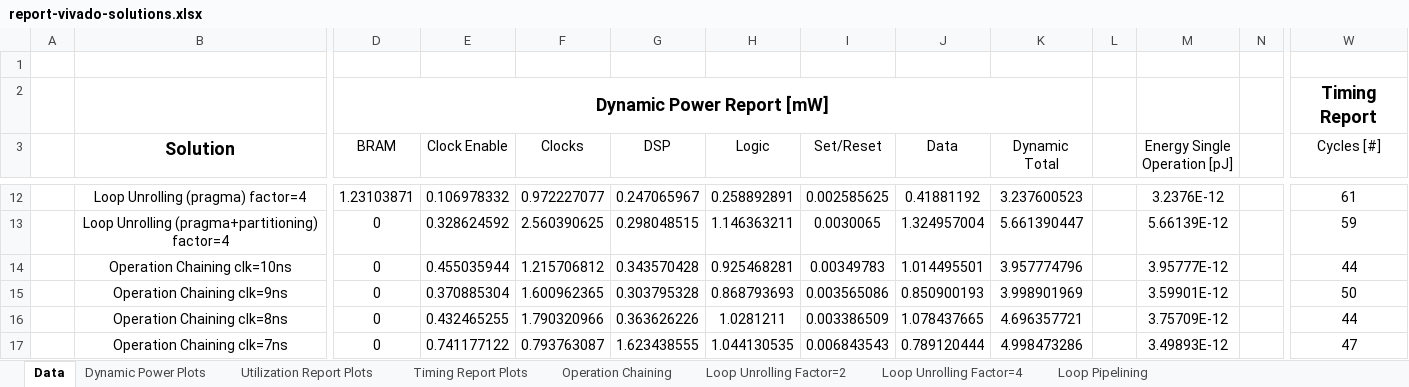
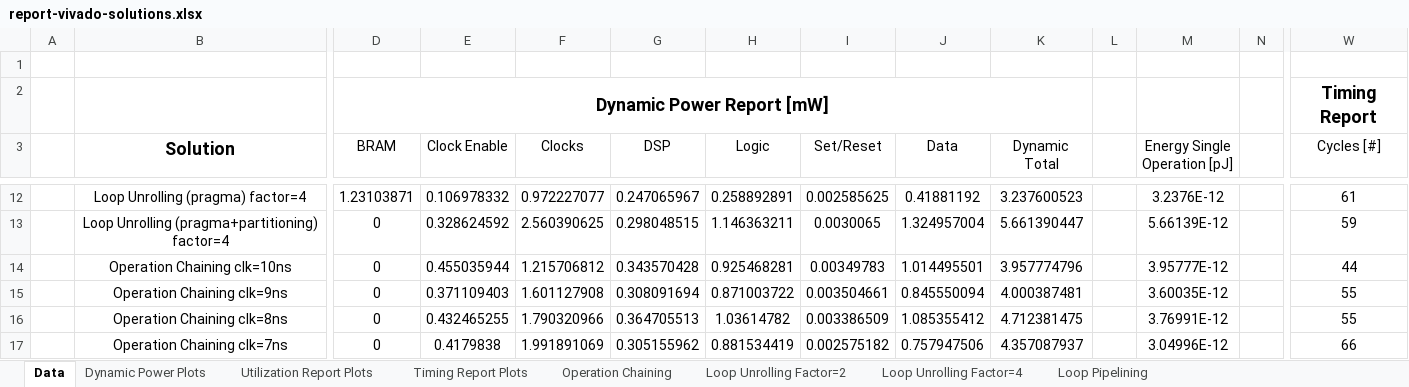
Before and after one commit to gubbriaco/fir-filter-analysis, an Excel workbook: reports/vivado/report-vivado-solutions.xlsx, sheet Data, drawn as a sheet; only a part is shown, gaps mark what is left out; values as stored, in another font and other column widths than the file's, no borders; the diff covers the shown part only; the diff names each change by its address in the sheet, - before the commit and + after, or states it on an @@ line.

Commit message:
excel report vivado aggiornato

```diff
--- a/reports/vivado/report-vivado-solutions.xlsx (sheet Data)
+++ b/reports/vivado/report-vivado-solutions.xlsx (sheet Data)
-E15 (Clock Enable): 0.370885304
+E15 (Clock Enable): 0.371109403
-F15 (Clocks): 1.600962365
+F15 (Clocks): 1.601127908
-G15 (DSP): 0.303795328
+G15 (DSP): 0.308091694
-H15 (Logic): 0.868793693
+H15 (Logic): 0.871003722
-I15 (Set/Reset): 0.003565086
+I15 (Set/Reset): 0.003504661
-J15 (Data): 0.850900193
+J15 (Data): 0.845550094
-K15 (Dynamic Total): 3.998901969
+K15 (Dynamic Total): 4.000387481
-M15 (Energy Single Operation [pJ]): 3.59901E-12
+M15 (Energy Single Operation [pJ]): 3.60035E-12
-W15 (Cycles [#]): 50
+W15 (Cycles [#]): 55
-G16 (DSP): 0.363626226
+G16 (DSP): 0.364705513
-H16 (Logic): 1.0281211
+H16 (Logic): 1.03614782
-J16 (Data): 1.078437665
+J16 (Data): 1.085355412
-K16 (Dynamic Total): 4.696357721
+K16 (Dynamic Total): 4.712381475
-M16 (Energy Single Operation [pJ]): 3.75709E-12
+M16 (Energy Single Operation [pJ]): 3.76991E-12
-W16 (Cycles [#]): 44
+W16 (Cycles [#]): 55
-E17 (Clock Enable): 0.741177122
+E17 (Clock Enable): 0.4179838
-F17 (Clocks): 0.793763087
+F17 (Clocks): 1.991891069
-G17 (DSP): 1.623438555
+G17 (DSP): 0.305155962
-H17 (Logic): 1.044130535
+H17 (Logic): 0.881534419
-I17 (Set/Reset): 0.006843543
+I17 (Set/Reset): 0.002575182
-J17 (Data): 0.789120444
+J17 (Data): 0.757947506
-K17 (Dynamic Total): 4.998473286
+K17 (Dynamic Total): 4.357087937
-M17 (Energy Single Operation [pJ]): 3.49893E-12
+M17 (Energy Single Operation [pJ]): 3.04996E-12
-W17 (Cycles [#]): 47
+W17 (Cycles [#]): 66
```
Also changed, not shown: 21 edited cells elsewhere in this sheet, charts or pictures.
